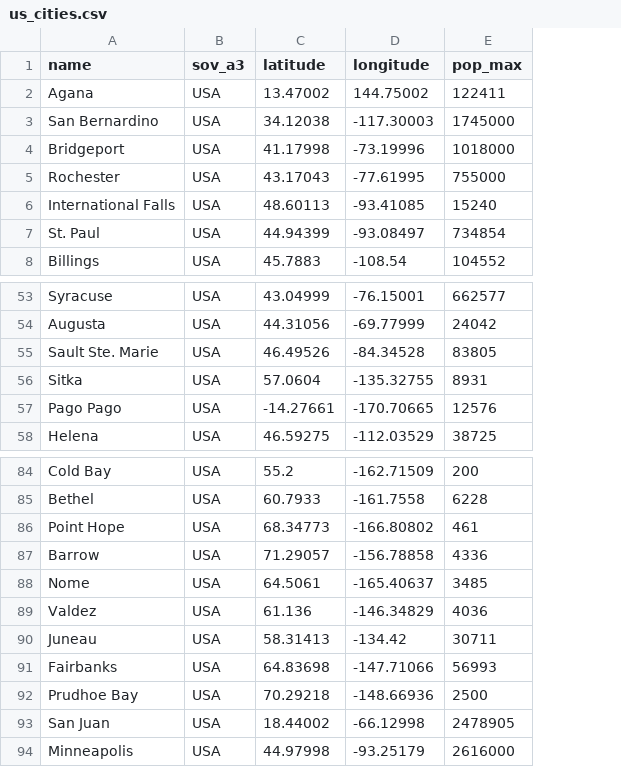
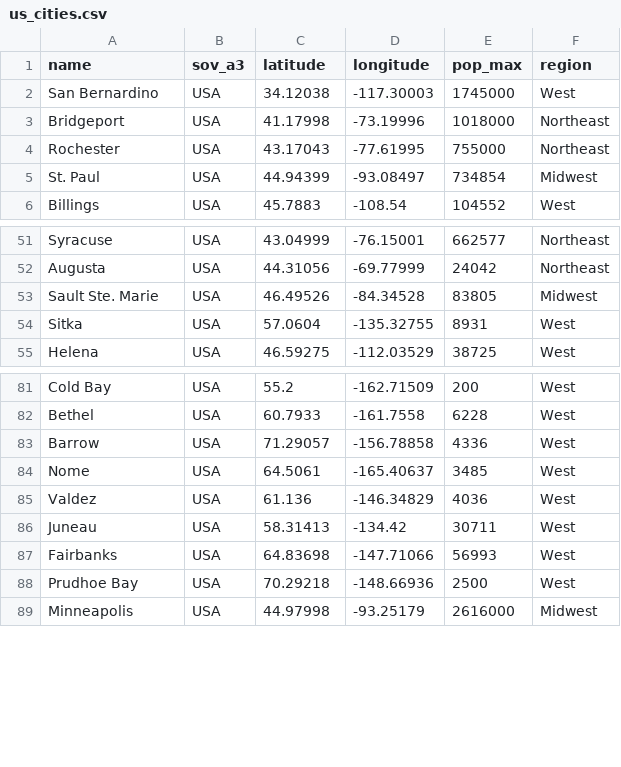
Before and after one commit to opengeos/leafmap, a CSV file: docs/data/us_cities.csv, drawn as a sheet; only a part is shown, gaps mark what is left out; removed rows and columns are numbered as before the commit, all else as after; the diff names each change by its address in the sheet, - before the commit and + after, or states it on an @@ line.

```diff
--- a/docs/data/us_cities.csv
+++ b/docs/data/us_cities.csv
+column F (region), rows 2-6: West | Northeast | Northeast | Midwest | West; rows 51-55: Northeast | Northeast | Midwest | West | West; rows 81-89: West | West | West | West | West | West | West | West | Midwest
-row 2: Agana | USA | 13.47002 | 144.75002 | 122411
-row 6: International Falls | USA | 48.60113 | -93.41085 | 15240
-row 57: Pago Pago | USA | -14.27661 | -170.70665 | 12576
-row 86: Point Hope | USA | 68.34773 | -166.80802 | 461
-row 93: San Juan | USA | 18.44002 | -66.12998 | 2478905
```
Also changed, not shown: examples/data/us_cities.csv, 56 other files.
